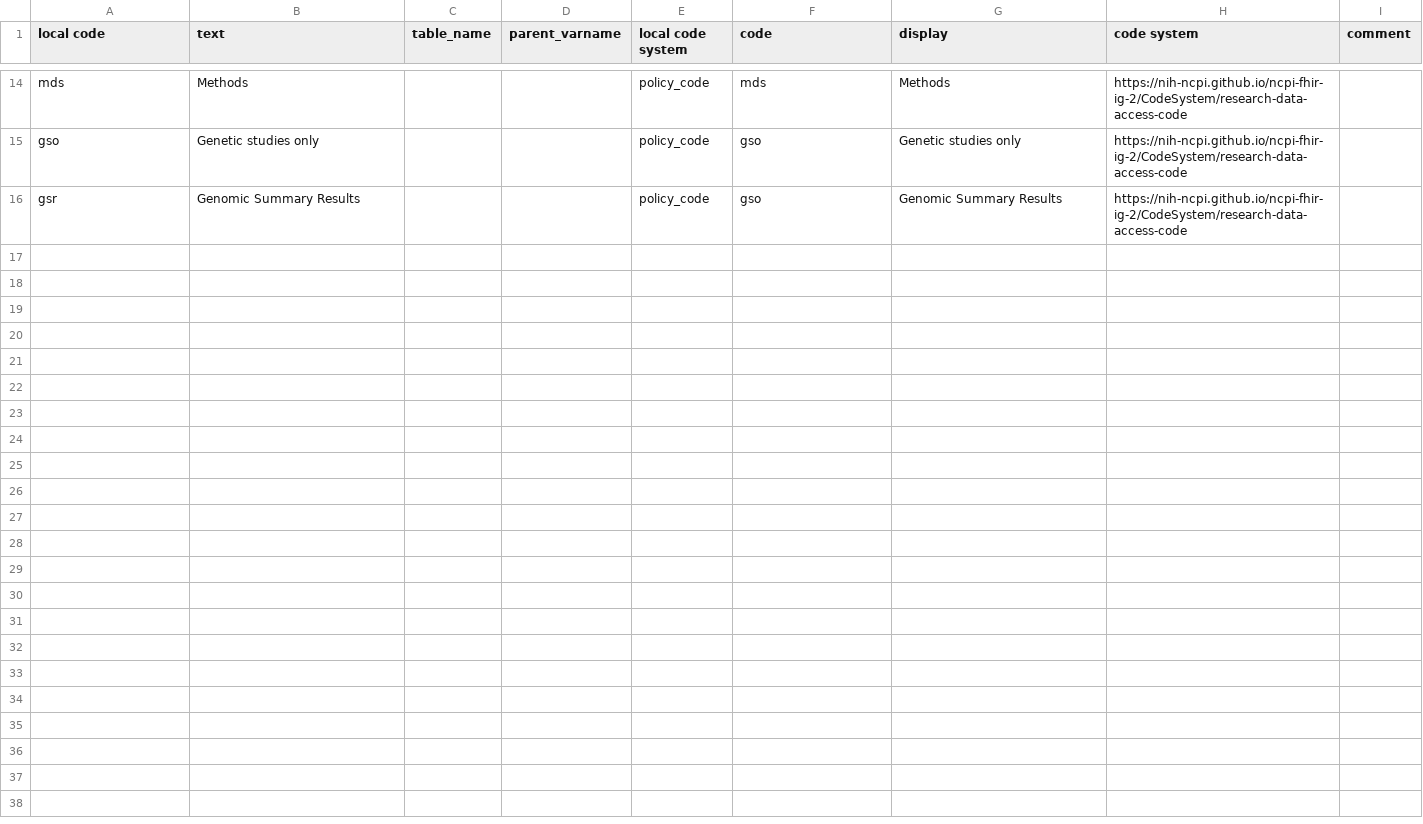
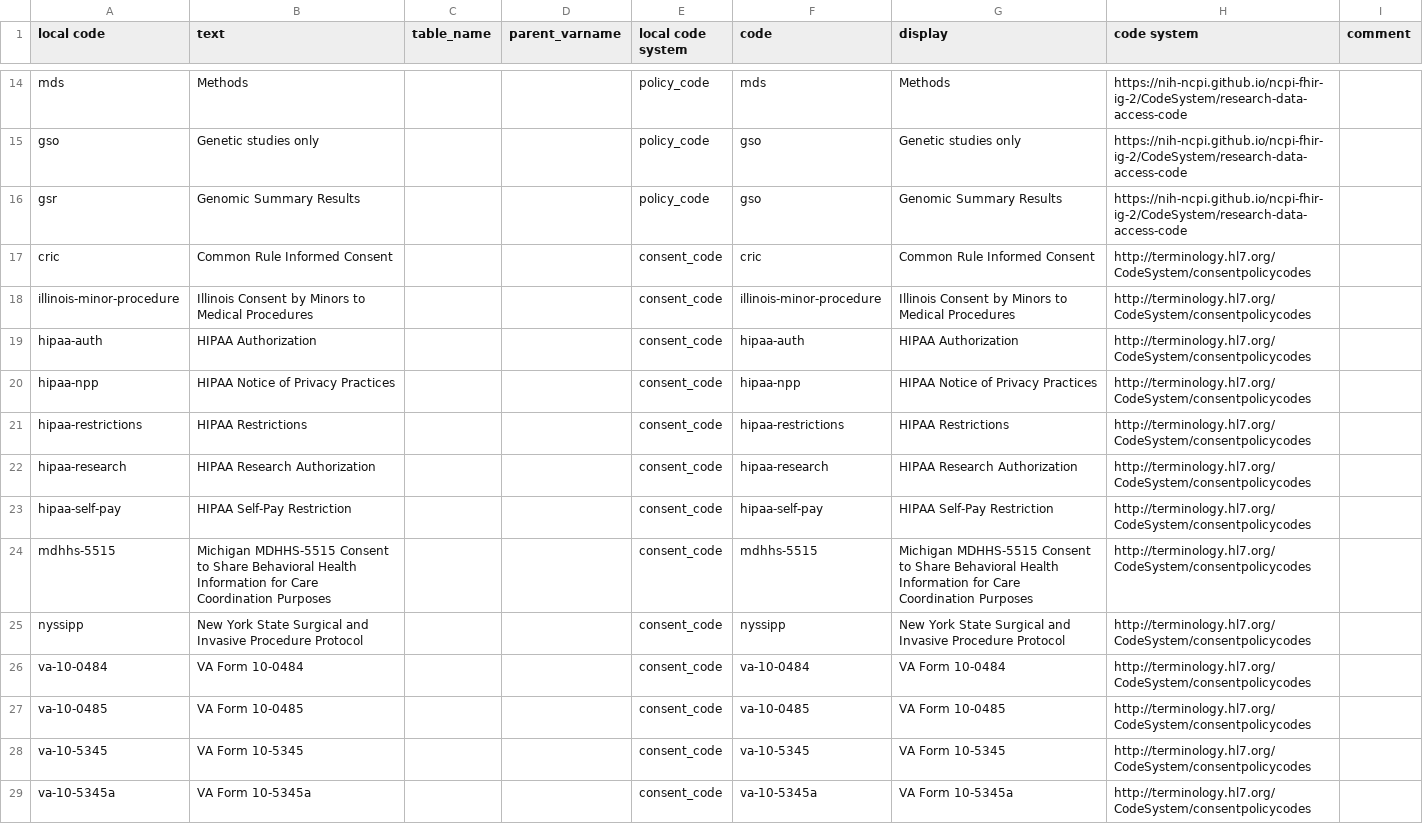
Before and after one commit to anvilproject/ncpi-anvil-whistle-projections, a CSV file: harmony/access_types.csv, drawn as a sheet; only a part is shown, gaps mark what is left out; the diff covers the shown part only.

Commit message:
Modified access policy policyRule to use access types

```diff
--- a/harmony/access_types.csv
+++ b/harmony/access_types.csv
@@ -16 +16,14 @@ gso,Genetic studies only,,,policy_code,gso,Genetic studies only,https://nih-ncpi
 gsr,Genomic Summary Results,,,policy_code,gso,Genomic Summary Results,https://nih-ncpi.github.io/ncpi-fhir-ig-2/CodeSystem/research-data-access-code,,
+cric,Common Rule Informed Consent,,,consent_code,cric,Common Rule Informed Consent,http://terminology.hl7.org/CodeSystem/consentpolicycodes,,
+illinois-minor-procedure,Illinois Consent by Minors to Medical Procedures,,,consent_code,illinois-minor-procedure,Illinois Consent by Minors to Medical Procedures,http://terminology.hl7.org/CodeSystem/consentpolicycodes,,
+hipaa-auth,HIPAA Authorization,,,consent_code,hipaa-auth,HIPAA Authorization,http://terminology.hl7.org/CodeSystem/consentpolicycodes,,
+hipaa-npp,HIPAA Notice of Privacy Practices,,,consent_code,hipaa-npp,HIPAA Notice of Privacy Practices,http://terminology.hl7.org/CodeSystem/consentpolicycodes,,
+hipaa-restrictions,HIPAA Restrictions,,,consent_code,hipaa-restrictions,HIPAA Restrictions,http://terminology.hl7.org/CodeSystem/consentpolicycodes,,
+hipaa-research,HIPAA Research Authorization,,,consent_code,hipaa-research,HIPAA Research Authorization,http://terminology.hl7.org/CodeSystem/consentpolicycodes,,
+hipaa-self-pay,HIPAA Self-Pay Restriction,,,consent_code,hipaa-self-pay,HIPAA Self-Pay Restriction,http://terminology.hl7.org/CodeSystem/consentpolicycodes,,
+mdhhs-5515,Michigan MDHHS-5515 Consent to Share Behavioral Health Information for Care Coordination Purposes,,,consent_code,mdhhs-5515,Michigan MDHHS-5515 Consent to Share Behavioral Health Information for Care Coordination Purposes,http://terminology.hl7.org/CodeSystem/consentpolicycodes,,
+nyssipp,New York State Surgical and Invasive Procedure Protocol,,,consent_code,nyssipp,New York State Surgical and Invasive Procedure Protocol,http://terminology.hl7.org/CodeSystem/consentpolicycodes,,
+va-10-0484,VA Form 10-0484,,,consent_code,va-10-0484,VA Form 10-0484,http://terminology.hl7.org/CodeSystem/consentpolicycodes,,
+va-10-0485,VA Form 10-0485,,,consent_code,va-10-0485,VA Form 10-0485,http://terminology.hl7.org/CodeSystem/consentpolicycodes,,
+va-10-5345,VA Form 10-5345,,,consent_code,va-10-5345,VA Form 10-5345,http://terminology.hl7.org/CodeSystem/consentpolicycodes,,
+va-10-5345a,VA Form 10-5345a,,,consent_code,va-10-5345a,VA Form 10-5345a,http://terminology.hl7.org/CodeSystem/consentpolicycodes,,
```
Also changed, not shown: 13 added rows elsewhere in this file, 1 other file.
